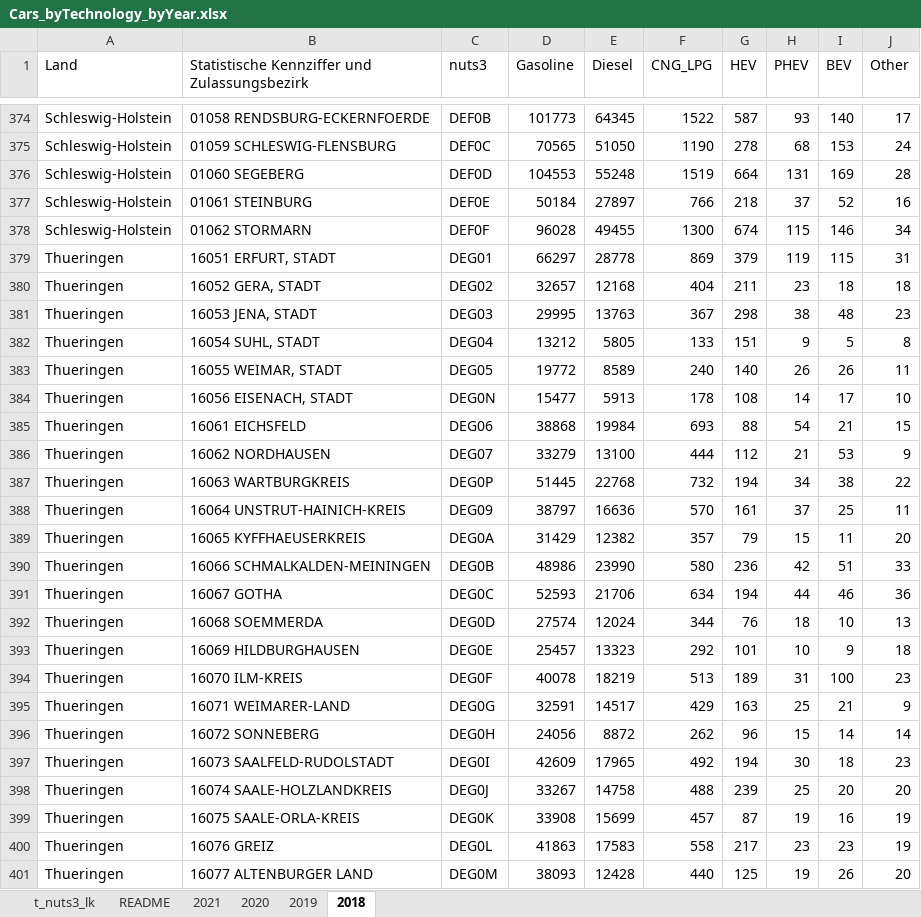
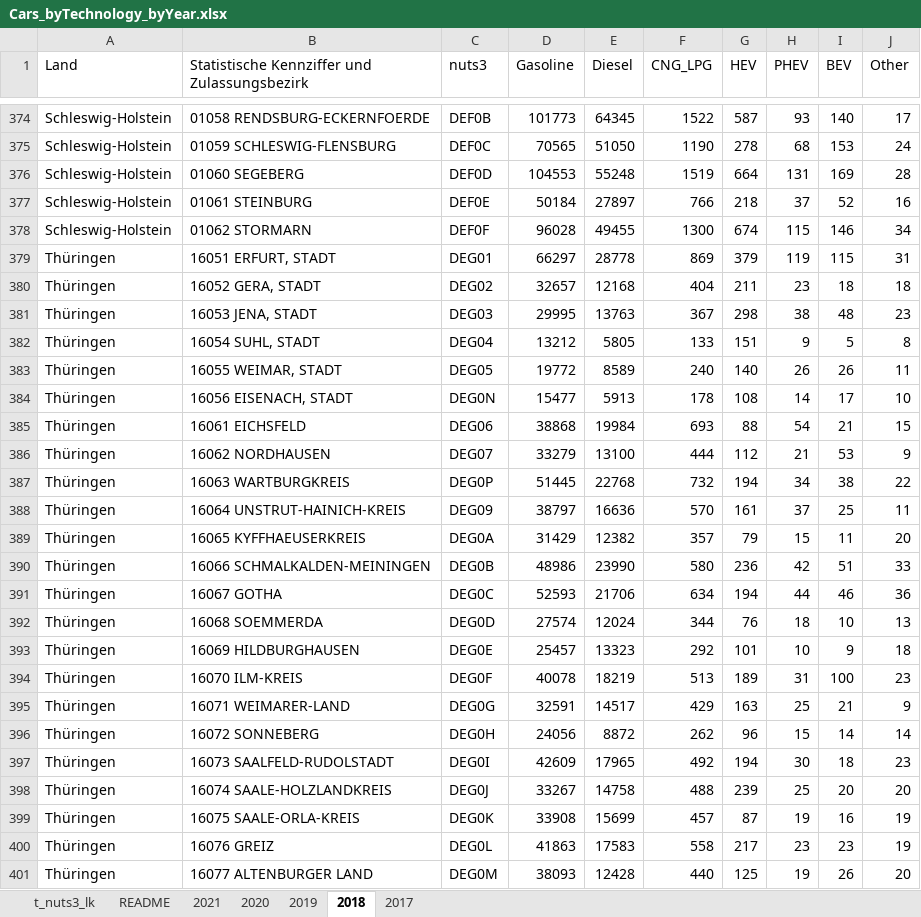
Before and after one commit to DemandRegioTeam/disaggregator, an Excel workbook: data_in/regional/Cars_byTechnology_byYear.xlsx, sheet 2018, drawn as a sheet; only a part is shown, gaps mark what is left out; values as stored, in another font and other column widths than the file's, no borders; the diff covers the shown part only; the diff names each change by its address in the sheet, - before the commit and + after, or states it on an @@ line.

```diff
--- a/data_in/regional/Cars_byTechnology_byYear.xlsx (sheet 2018)
+++ b/data_in/regional/Cars_byTechnology_byYear.xlsx (sheet 2018)
+sheet tab: 2017
-A379:A401 (Land): Thueringen
+A379:A401 (Land): Thüringen
```
Also changed, not shown: 44 edited cells elsewhere in this sheet, sheet 2019, sheet 2020, charts or pictures.
